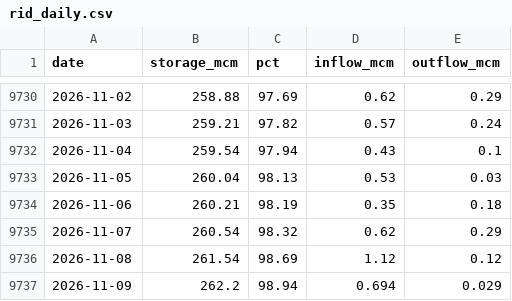
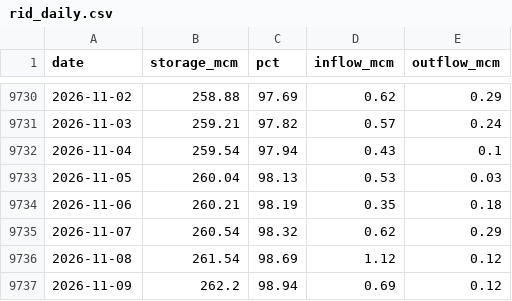
Before and after one commit to jonnyvector/mae-ngat-tube-calendar, a CSV file: data/rid_daily.csv, drawn as a sheet; only a part is shown, gaps mark what is left out.

Commit message:
Data update 2026-11-09

```diff
--- a/data/rid_daily.csv
+++ b/data/rid_daily.csv
@@ -9736,2 +9736,2 @@ date,storage_mcm,pct,inflow_mcm,outflow_mcm
 2026-11-08,261.54,98.69,1.12,0.12
-2026-11-09,262.2,98.94,0.694,0.029
+2026-11-09,262.2,98.94,0.69,0.12
```
